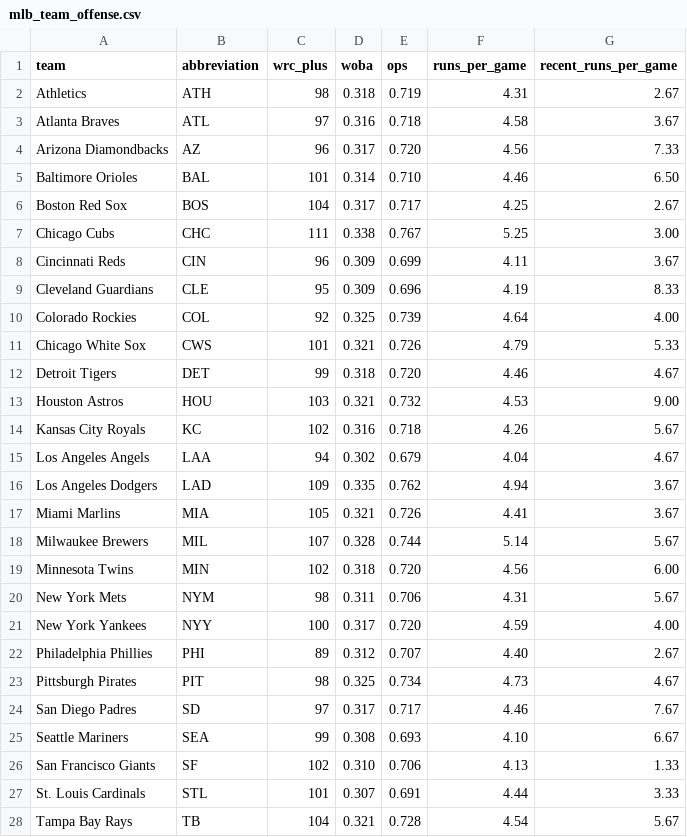
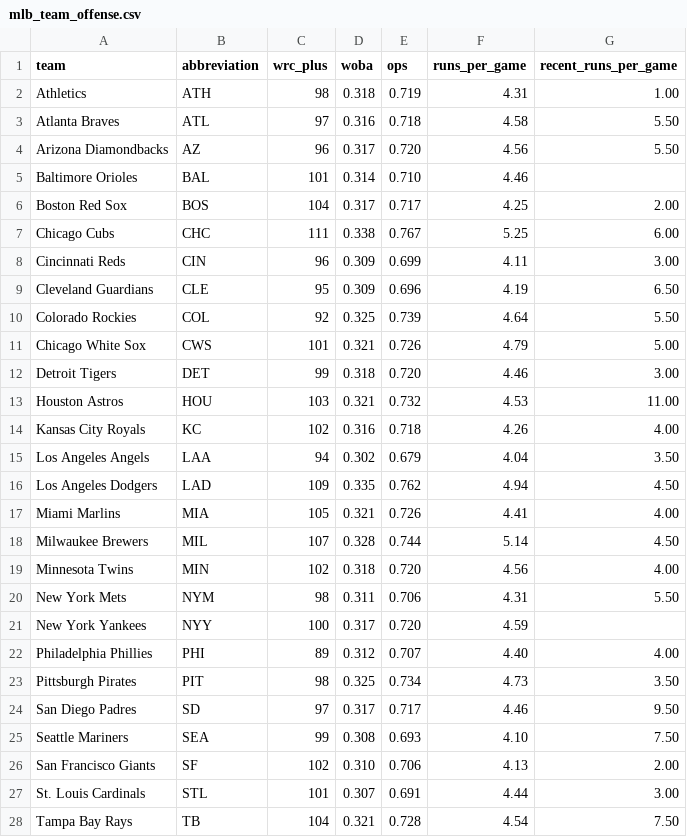
Before and after one commit to ceddto100/Kelly-s-Criterion-calculator, a CSV file: frontend/public/stats/mlb/mlb_team_offense.csv, drawn as a sheet; only a part is shown; the diff covers the shown part only.

```diff
--- a/frontend/public/stats/mlb/mlb_team_offense.csv
+++ b/frontend/public/stats/mlb/mlb_team_offense.csv
@@ -1,28 +1,28 @@
 "team","abbreviation","wrc_plus","woba","ops","runs_per_game","recent_runs_per_game"
-"Athletics","ATH","98","0.318","0.719","4.31","2.67"
-"Atlanta Braves","ATL","97","0.316","0.718","4.58","3.67"
-"Arizona Diamondbacks","AZ","96","0.317","0.720","4.56","7.33"
-"Baltimore Orioles","BAL","101","0.314","0.710","4.46","6.50"
-"Boston Red Sox","BOS","104","0.317","0.717","4.25","2.67"
-"Chicago Cubs","CHC","111","0.338","0.767","5.25","3.00"
-"Cincinnati Reds","CIN","96","0.309","0.699","4.11","3.67"
-"Cleveland Guardians","CLE","95","0.309","0.696","4.19","8.33"
-"Colorado Rockies","COL","92","0.325","0.739","4.64","4.00"
-"Chicago White Sox","CWS","101","0.321","0.726","4.79","5.33"
-"Detroit Tigers","DET","99","0.318","0.720","4.46","4.67"
-"Houston Astros","HOU","103","0.321","0.732","4.53","9.00"
-"Kansas City Royals","KC","102","0.316","0.718","4.26","5.67"
-"Los Angeles Angels","LAA","94","0.302","0.679","4.04","4.67"
-"Los Angeles Dodgers","LAD","109","0.335","0.762","4.94","3.67"
-"Miami Marlins","MIA","105","0.321","0.726","4.41","3.67"
-"Milwaukee Brewers","MIL","107","0.328","0.744","5.14","5.67"
-"Minnesota Twins","MIN","102","0.318","0.720","4.56","6.00"
-"New York Mets","NYM","98","0.311","0.706","4.31","5.67"
-"New York Yankees","NYY","100","0.317","0.720","4.59","4.00"
-"Philadelphia Phillies","PHI","89","0.312","0.707","4.40","2.67"
-"Pittsburgh Pirates","PIT","98","0.325","0.734","4.73","4.67"
-"San Diego Padres","SD","97","0.317","0.717","4.46","7.67"
-"Seattle Mariners","SEA","99","0.308","0.693","4.10","6.67"
-"San Francisco Giants","SF","102","0.310","0.706","4.13","1.33"
-"St. Louis Cardinals","STL","101","0.307","0.691","4.44","3.33"
-"Tampa Bay Rays","TB","104","0.321","0.728","4.54","5.67"
+"Athletics","ATH","98","0.318","0.719","4.31","1.00"
+"Atlanta Braves","ATL","97","0.316","0.718","4.58","5.50"
+"Arizona Diamondbacks","AZ","96","0.317","0.720","4.56","5.50"
+"Baltimore Orioles","BAL","101","0.314","0.710","4.46",""
+"Boston Red Sox","BOS","104","0.317","0.717","4.25","2.00"
+"Chicago Cubs","CHC","111","0.338","0.767","5.25","6.00"
+"Cincinnati Reds","CIN","96","0.309","0.699","4.11","3.00"
+"Cleveland Guardians","CLE","95","0.309","0.696","4.19","6.50"
+"Colorado Rockies","COL","92","0.325","0.739","4.64","5.50"
+"Chicago White Sox","CWS","101","0.321","0.726","4.79","5.00"
+"Detroit Tigers","DET","99","0.318","0.720","4.46","3.00"
+"Houston Astros","HOU","103","0.321","0.732","4.53","11.00"
+"Kansas City Royals","KC","102","0.316","0.718","4.26","4.00"
+"Los Angeles Angels","LAA","94","0.302","0.679","4.04","3.50"
+"Los Angeles Dodgers","LAD","109","0.335","0.762","4.94","4.50"
+"Miami Marlins","MIA","105","0.321","0.726","4.41","4.00"
+"Milwaukee Brewers","MIL","107","0.328","0.744","5.14","4.50"
+"Minnesota Twins","MIN","102","0.318","0.720","4.56","4.00"
+"New York Mets","NYM","98","0.311","0.706","4.31","5.50"
+"New York Yankees","NYY","100","0.317","0.720","4.59",""
+"Philadelphia Phillies","PHI","89","0.312","0.707","4.40","4.00"
+"Pittsburgh Pirates","PIT","98","0.325","0.734","4.73","3.50"
+"San Diego Padres","SD","97","0.317","0.717","4.46","9.50"
+"Seattle Mariners","SEA","99","0.308","0.693","4.10","7.50"
+"San Francisco Giants","SF","102","0.310","0.706","4.13","2.00"
+"St. Louis Cardinals","STL","101","0.307","0.691","4.44","3.00"
+"Tampa Bay Rays","TB","104","0.321","0.728","4.54","7.50"
```
Also changed, not shown: 3 edited cells elsewhere in this file, frontend/public/stats/mlb/mlb_bullpen.csv, frontend/public/stats/mlb/mlb_slate.csv, 2 other files.
